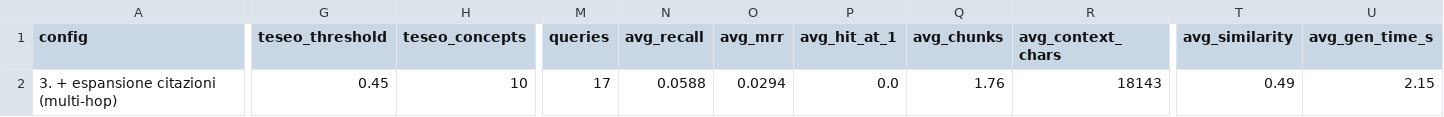
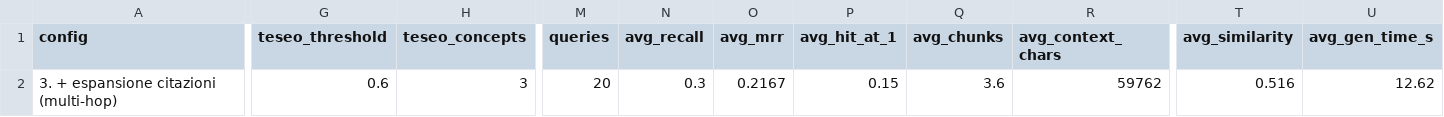
Before and after one commit to gabrielefuoco/legal-graph-rag, a CSV file: ablation_final_mh_results.csv (was ablation_target17_results.csv), drawn as a sheet; only a part is shown, gaps mark what is left out; the diff names each change by its address in the sheet, - before the commit and + after, or states it on an @@ line.

```diff
--- a/ablation_target17_results.csv
+++ b/ablation_final_mh_results.csv
-G2 (teseo_threshold): 0.45
+G2 (teseo_threshold): 0.6
-H2 (teseo_concepts): 10
+H2 (teseo_concepts): 3
-M2 (queries): 17
+M2 (queries): 20
-N2 (avg_recall): 0.0588
+N2 (avg_recall): 0.3
-O2 (avg_mrr): 0.0294
+O2 (avg_mrr): 0.2167
-P2 (avg_hit_at_1): 0.0
+P2 (avg_hit_at_1): 0.15
-Q2 (avg_chunks): 1.76
+Q2 (avg_chunks): 3.6
-R2 (avg_context_chars): 18143
+R2 (avg_context_chars): 59762
-T2 (avg_similarity): 0.49
+T2 (avg_similarity): 0.516
-U2 (avg_gen_time_s): 2.15
+U2 (avg_gen_time_s): 12.62
```
Also changed, not shown: ablation_base_main_results.csv, ablation_base_mh_results.csv, 32 other files.
